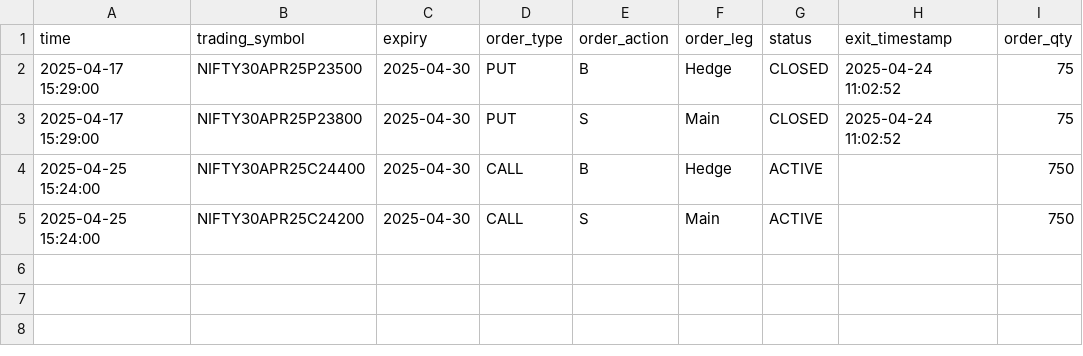
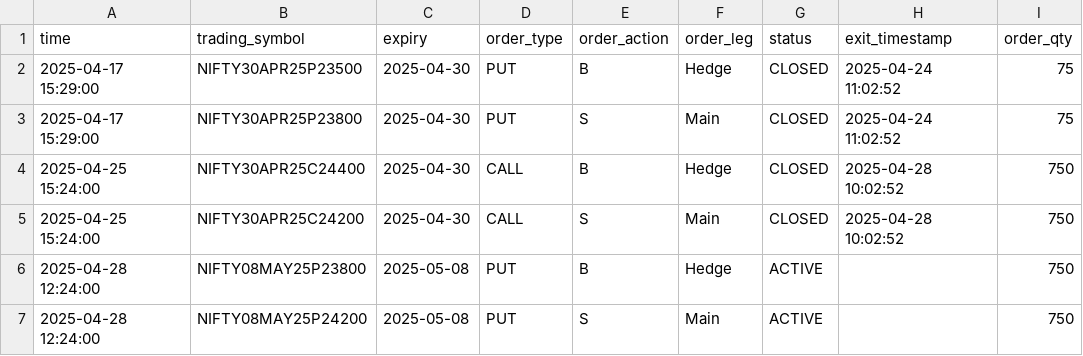
Before and after one commit to Rana-test/AutoT_forked, a CSV file: trade_history_stema.csv, drawn as a sheet.

Commit message:
Update trade_history_stema.csv

```diff
--- a/trade_history_stema.csv
+++ b/trade_history_stema.csv
@@ -3,3 +3,5 @@ time,trading_symbol,expiry,order_type,order_action,order_leg,status,exit_timesta
 2025-04-17 15:29:00,NIFTY30APR25P23800,2025-04-30,PUT,S,Main,CLOSED,2025-04-24 11:02:52,75
-2025-04-25 15:24:00,NIFTY30APR25C24400,2025-04-30,CALL,B,Hedge,ACTIVE,,750
-2025-04-25 15:24:00,NIFTY30APR25C24200,2025-04-30,CALL,S,Main,ACTIVE,,750
+2025-04-25 15:24:00,NIFTY30APR25C24400,2025-04-30,CALL,B,Hedge,CLOSED,2025-04-28 10:02:52,750
+2025-04-25 15:24:00,NIFTY30APR25C24200,2025-04-30,CALL,S,Main,CLOSED,2025-04-28 10:02:52,750
+2025-04-28 12:24:00,NIFTY08MAY25P23800,2025-05-08,PUT,B,Hedge,ACTIVE,,750
+2025-04-28 12:24:00,NIFTY08MAY25P24200,2025-05-08,PUT,S,Main,ACTIVE,,750
```
